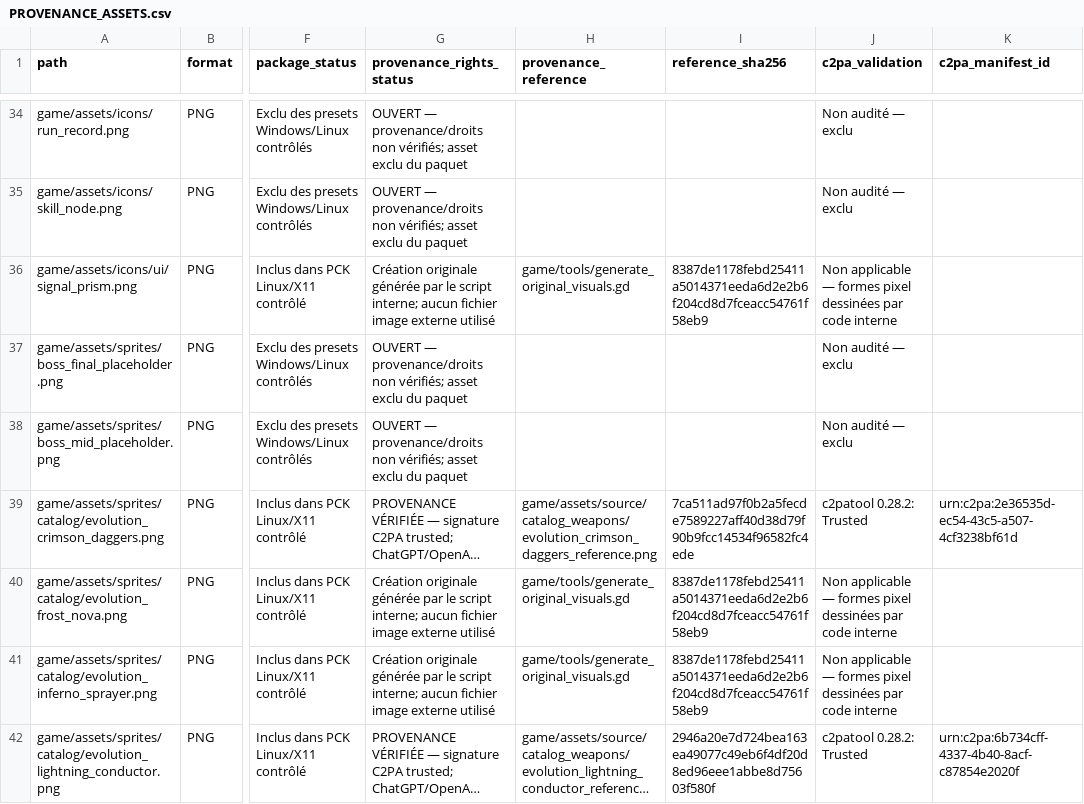
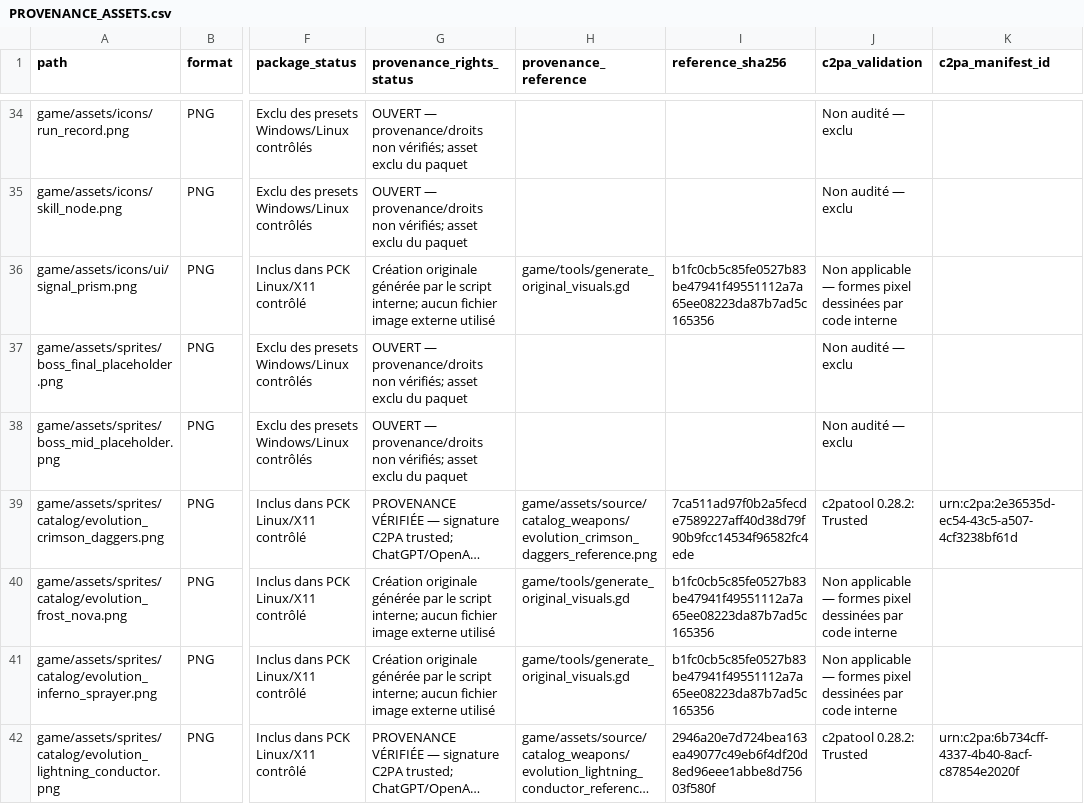
Before and after one commit to SkyDogzz/Dopamine, a CSV file: docs/art/PROVENANCE_ASSETS.csv, drawn as a sheet; only a part is shown, gaps mark what is left out; long unchanged cells end in …; the diff covers the shown part only; the diff names each change by its address in the sheet, - before the commit and + after, or states it on an @@ line.

```diff
--- a/docs/art/PROVENANCE_ASSETS.csv
+++ b/docs/art/PROVENANCE_ASSETS.csv
-I36 (reference_sha256): 8387de1178febd25411a5014371eeda6d2e2b6f204cd8d7fceacc54761f58eb9
+I36 (reference_sha256): b1fc0cb5c85fe0527b83be47941f49551112a7a65ee08223da87b7ad5c165356
-I40:I41 (reference_sha256): 8387de1178febd25411a5014371eeda6d2e2b6f204cd8d7fceacc54761f58eb9
+I40:I41 (reference_sha256): b1fc0cb5c85fe0527b83be47941f49551112a7a65ee08223da87b7ad5c165356
```
Also changed, not shown: 57 edited cells elsewhere in this file, 4 other files.
